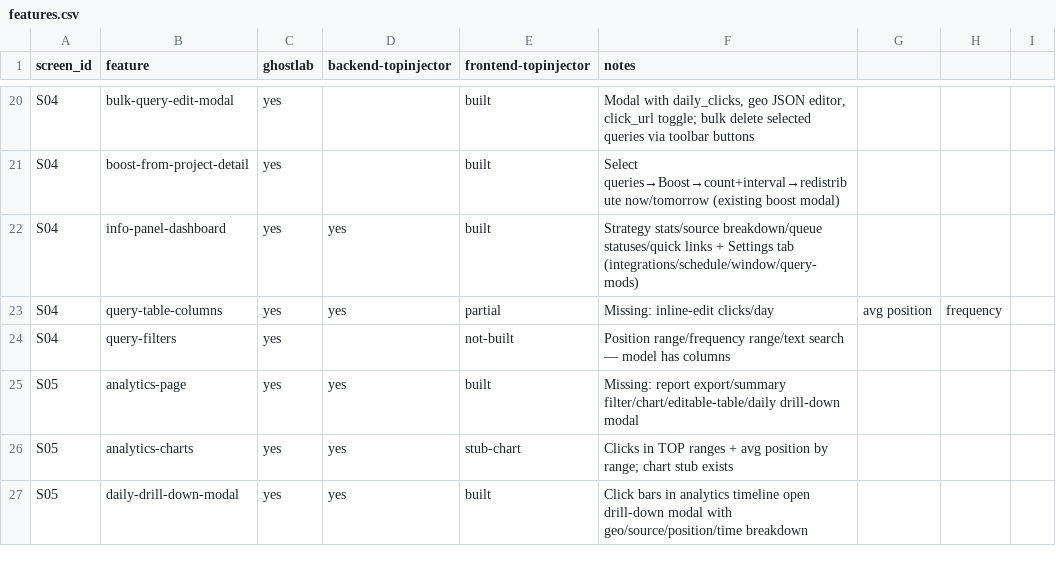
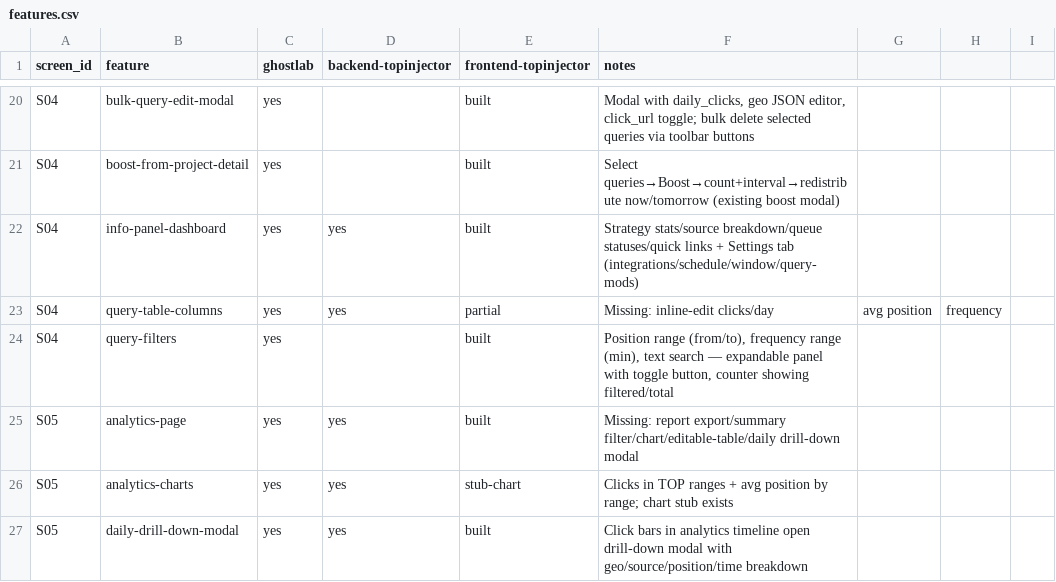
Before and after one commit to DeadSteam/TopInjector, a CSV file: replica/features.csv, drawn as a sheet; only a part is shown, gaps mark what is left out.

Commit message:
@docs: mark query-filters as built in features.csv

```diff
--- a/replica/features.csv
+++ b/replica/features.csv
@@ -23,3 +23,3 @@ S04,info-panel-dashboard,yes,yes,built,"Strategy stats/source breakdown/queue st
 S04,query-table-columns,yes,yes,partial,Missing: inline-edit clicks/day, avg position, frequency
-S04,query-filters,yes,,not-built,"Position range/frequency range/text search — model has columns"
+S04,query-filters,yes,,built,"Position range (from/to), frequency range (min), text search — expandable panel with toggle button, counter showing filtered/total"
 S05,analytics-page,yes,yes,built,Missing: report export/summary filter/chart/editable-table/daily drill-down modal
```
